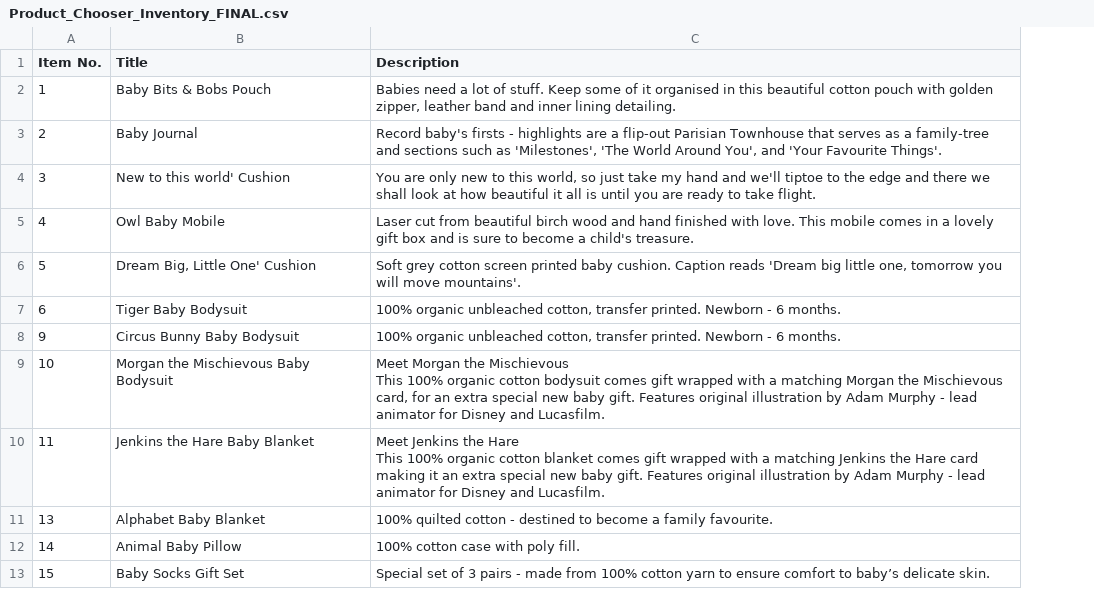
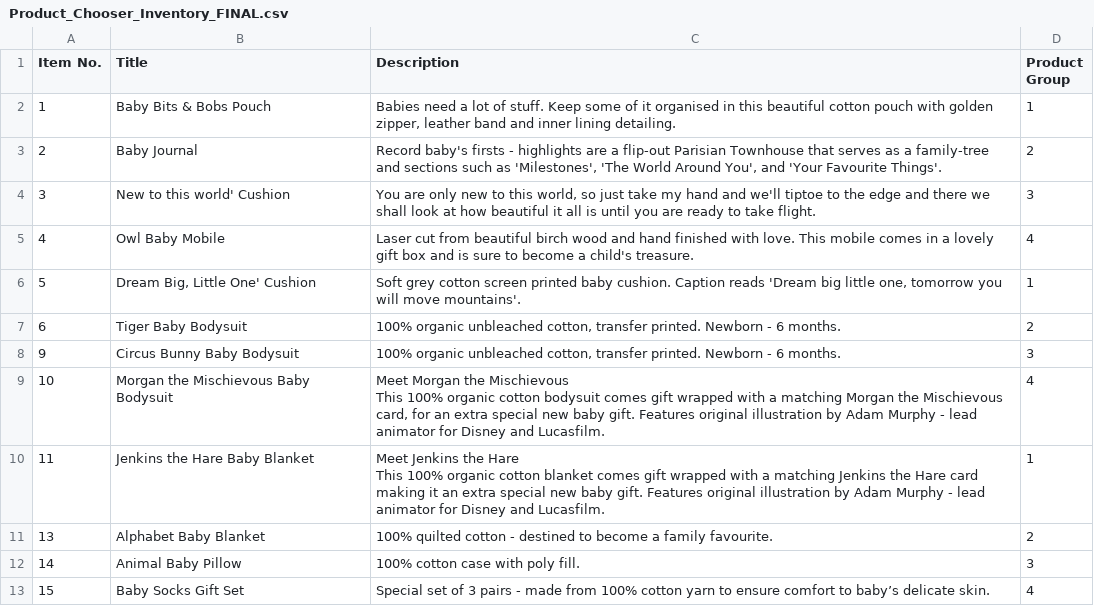
Before and after one commit to phpchap/survey, a CSV file: laravel/app/storage/csv/Product_Chooser_Inventory_FINAL.csv, drawn as a sheet; only a part is shown; the diff names each change by its address in the sheet, - before the commit and + after, or states it on an @@ line.

Commit message:
Product export and priority

```diff
--- a/laravel/app/storage/csv/Product_Chooser_Inventory_FINAL.csv
+++ b/laravel/app/storage/csv/Product_Chooser_Inventory_FINAL.csv
+column D (Product Group), rows 2-13: 1 | 2 | 3 | 4 | 1 | 2 | 3 | 4 | 1 | 2 | 3 | 4
```
Also changed, not shown: 10 other files.
